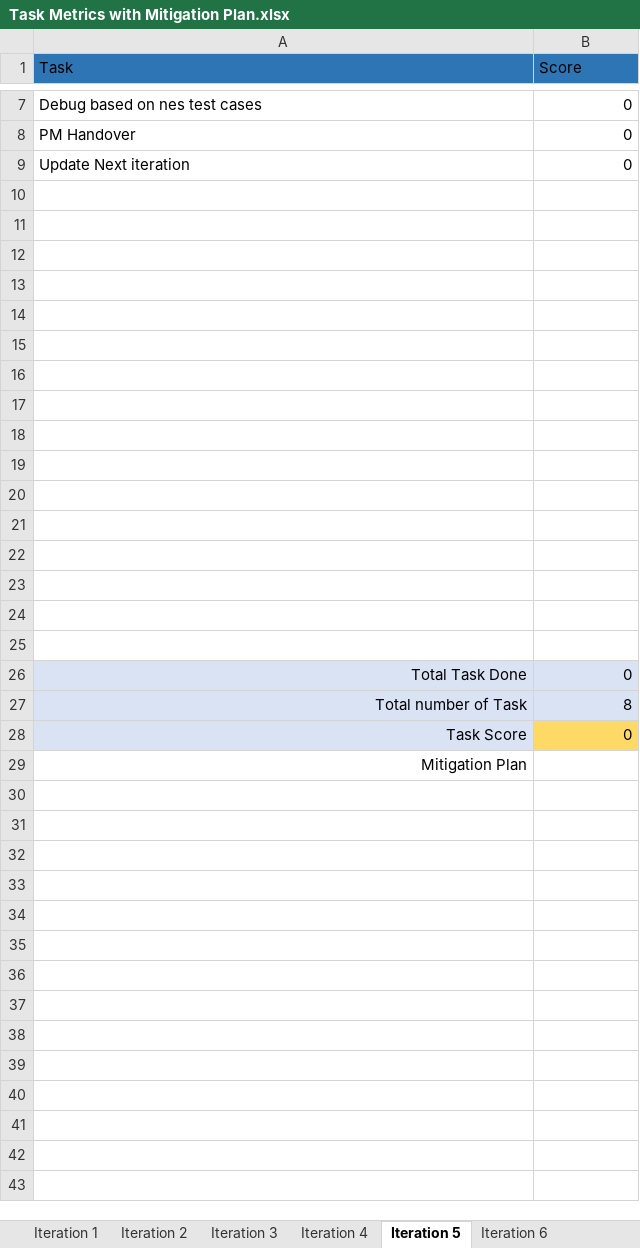
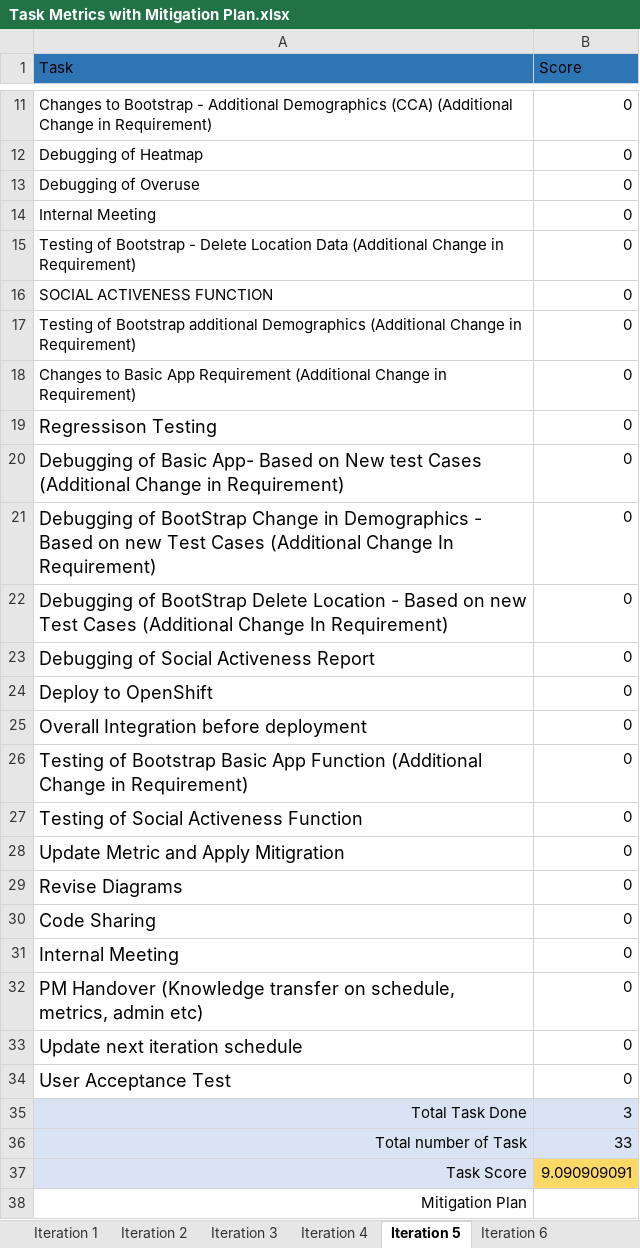
Before and after one commit to jerots/SMUAnalytics, an Excel workbook: metrics/Task Metrics with Mitigation Plan.xlsx, sheet Iteration 5, drawn as a sheet; only a part is shown, gaps mark what is left out; values as stored, in another font and other column widths than the file's, no borders; addresses are those after the commit; the diff covers the shown part only; the diff names each change by its address in the sheet, - before the commit and + after, or states it on an @@ line.

Commit message:
updated task and bug metrics

```diff
--- a/metrics/Task Metrics with Mitigation Plan.xlsx (sheet Iteration 5)
+++ b/metrics/Task Metrics with Mitigation Plan.xlsx (sheet Iteration 5)
+row 11: Changes to Bootstrap - Additional Demographics (CCA) (Additional Change in Requirement) | 0
-A12 (Task): Debug based on nes test cases
+A12 (Task): Debugging of Heatmap
-A13 (Task): PM Handover
+A13 (Task): Debugging of Overuse
-A14 (Task): Update Next iteration
+A14 (Task): Internal Meeting
-row 15: (empty)
+row 15: Testing of Bootstrap - Delete Location Data (Additional Change in Requirement) | 0
-row 16: (empty)
+row 16: SOCIAL ACTIVENESS FUNCTION | 0
-row 17: (empty)
+row 17: Testing of Bootstrap additional Demographics (Additional Change in Requirement) | 0
-row 18: (empty)
+row 18: Changes to Basic App Requirement (Additional Change in Requirement) | 0
-row 19: (empty)
+row 19: Regressison Testing | 0
-row 20: (empty)
+row 20: Debugging of Basic App- Based on New test Cases (Additional Change in Requirement) | 0
-row 21: (empty)
+row 21: Debugging of BootStrap Change in Demographics - Based on new Test Cases (Additional Change In Requirement) | 0
-row 22: (empty)
+row 22: Debugging of BootStrap Delete Location - Based on new Test Cases (Additional Change In Requirement) | 0
-row 23: (empty)
+row 23: Debugging of Social Activeness Report | 0
-row 24: (empty)
+row 24: Deploy to OpenShift | 0
-row 25: (empty)
+row 25: Overall Integration before deployment | 0
-row 26: (empty)
+row 26: Testing of Bootstrap Basic App Function (Additional Change in Requirement) | 0
-row 27: (empty)
+row 27: Testing of Social Activeness Function | 0
-row 28: (empty)
+row 28: Update Metric and Apply Mitigration | 0
-row 29: (empty)
+row 29: Revise Diagrams | 0
-row 30: (empty)
+row 30: Code Sharing | 0
+row 31: Internal Meeting | 0
+row 32: PM Handover (Knowledge transfer on schedule, metrics, admin etc) | 0
+row 33: Update next iteration schedule | 0
+row 34: User Acceptance Test | 0
-B35 (Score): 0
+B35 (Score): 3
-B36 (Score): 8
+B36 (Score): 33
-B37 (Score): 0
+B37 (Score): 9.090909091
```
Also changed, not shown: 4 added rows, 5 edited cells and cell formats elsewhere in this sheet, metrics/bm.xlsx.
